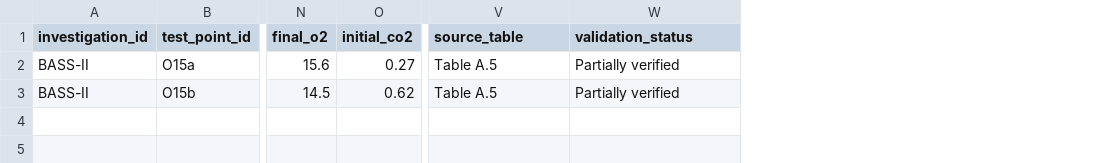
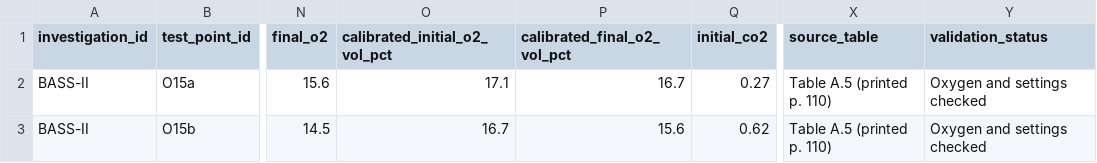
Before and after one commit to mariam-29/FlameFall, a CSV file: 01_NASA_Data_Collection/03_Investigation_Catalog/BASS_II_O15_Runs.csv, drawn as a sheet; only a part is shown, gaps mark what is left out; addresses are those after the commit; the diff names each change by its address in the sheet, - before the commit and + after, or states it on an @@ line.

```diff
--- a/01_NASA_Data_Collection/03_Investigation_Catalog/BASS_II_O15_Runs.csv
+++ b/01_NASA_Data_Collection/03_Investigation_Catalog/BASS_II_O15_Runs.csv
+column O (calibrated_initial_o2_vol_pct), rows 2-3: 17.1 | 16.7
+column P (calibrated_final_o2_vol_pct), rows 2-3: 16.7 | 15.6
-X2:X3 (source_table): Table A.5
+X2:X3 (source_table): Table A.5 (printed p. 110)
-Y2:Y3 (validation_status): Partially verified
+Y2:Y3 (validation_status): Oxygen and settings checked
```
Also changed, not shown: 4 other files.
